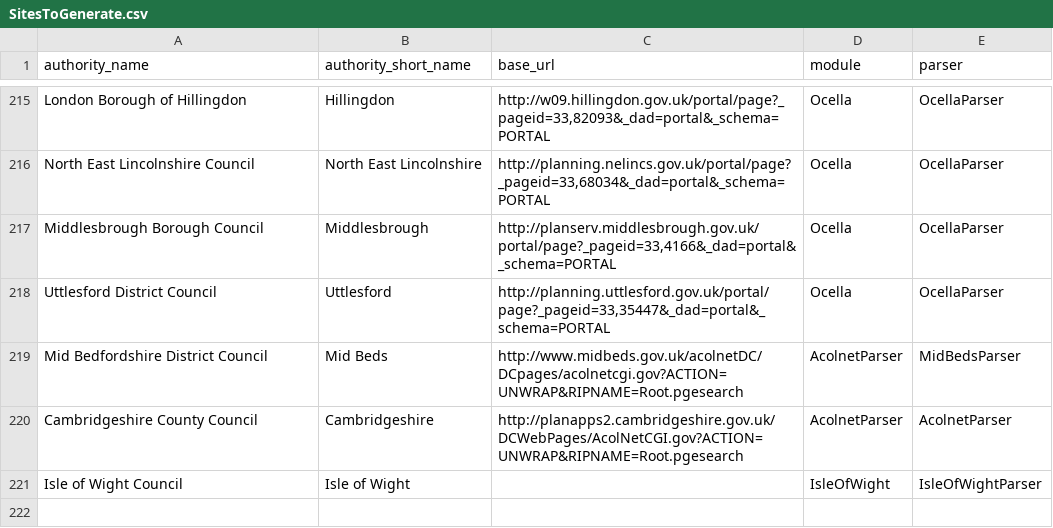
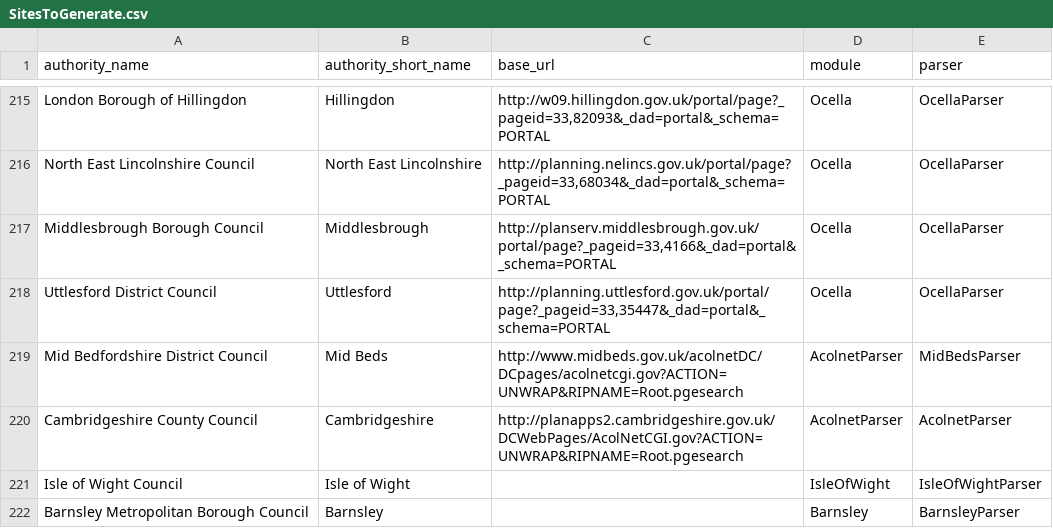
Before and after one commit to richardkeen/planningalerts, a CSV file: python_scrapers/SitesToGenerate.csv, drawn as a sheet; only a part is shown, gaps mark what is left out; the diff names each change by its address in the sheet, - before the commit and + after, or states it on an @@ line.

Commit message:
Add scraper for Barnsley.
git-svn-id: http://planningalerts.googlecode.com/svn/trunk@884 cf68f80a-222c-0410-aabe-5f79d0504a29

```diff
--- a/python_scrapers/SitesToGenerate.csv
+++ b/python_scrapers/SitesToGenerate.csv
+row 222: Barnsley Metropolitan Borough Council | Barnsley |  | Barnsley | BarnsleyParser
```
Also changed, not shown: python_scrapers/OtherFilesToCopy.csv, 1 other file.
